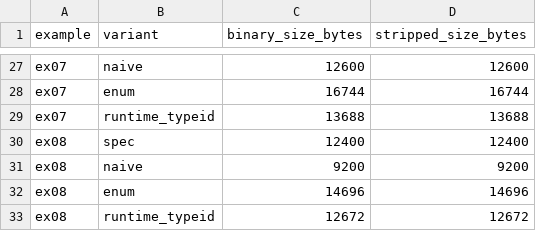
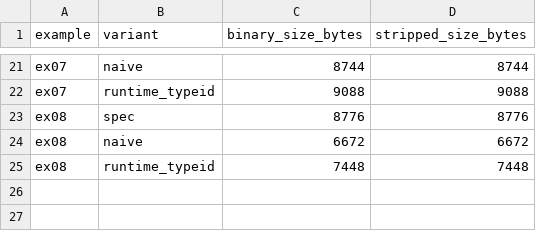
Before and after one commit to AdaptLab-CS/spec-trait, a CSV file: spec-trait-evaluation/results/binary_size.csv, drawn as a sheet; only a part is shown, gaps mark what is left out; removed rows and columns are numbered as before the commit, all else as after; the diff covers the shown part only; the diff names each change by its address in the sheet, - before the commit and + after, or states it on an @@ line.

```diff
--- a/spec-trait-evaluation/results/binary_size.csv
+++ b/spec-trait-evaluation/results/binary_size.csv
-C21 (binary_size_bytes): 12600
+C21 (binary_size_bytes): 8744
-D21 (stripped_size_bytes): 12600
+D21 (stripped_size_bytes): 8744
-row 28: ex07 | enum | 16744 | 16744
-C22 (binary_size_bytes): 13688
+C22 (binary_size_bytes): 9088
-D22 (stripped_size_bytes): 13688
+D22 (stripped_size_bytes): 9088
-C23 (binary_size_bytes): 12400
+C23 (binary_size_bytes): 8776
-D23 (stripped_size_bytes): 12400
+D23 (stripped_size_bytes): 8776
-C24 (binary_size_bytes): 9200
+C24 (binary_size_bytes): 6672
-D24 (stripped_size_bytes): 9200
+D24 (stripped_size_bytes): 6672
-row 32: ex08 | enum | 14696 | 14696
-C25 (binary_size_bytes): 12672
+C25 (binary_size_bytes): 7448
-D25 (stripped_size_bytes): 12672
+D25 (stripped_size_bytes): 7448
```
Also changed, not shown: 6 removed rows and 26 edited cells elsewhere in this file, spec-trait-evaluation/results/build_time.csv, 56 other files.
